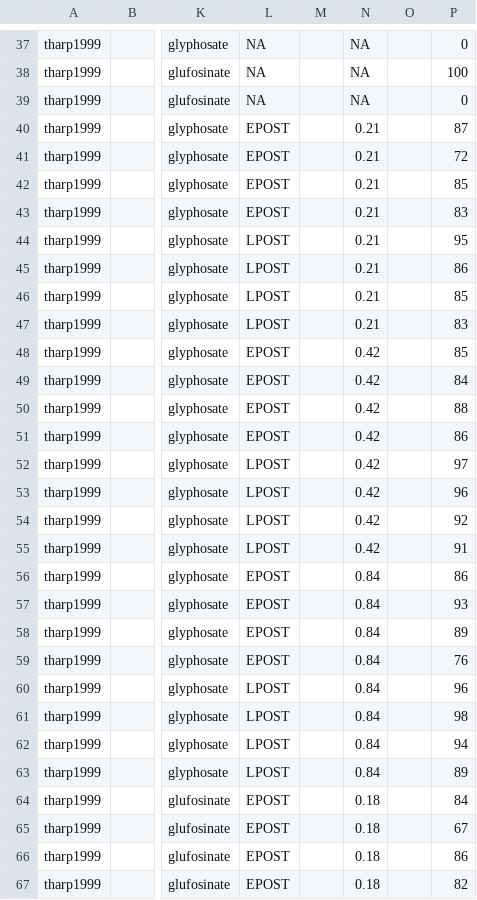
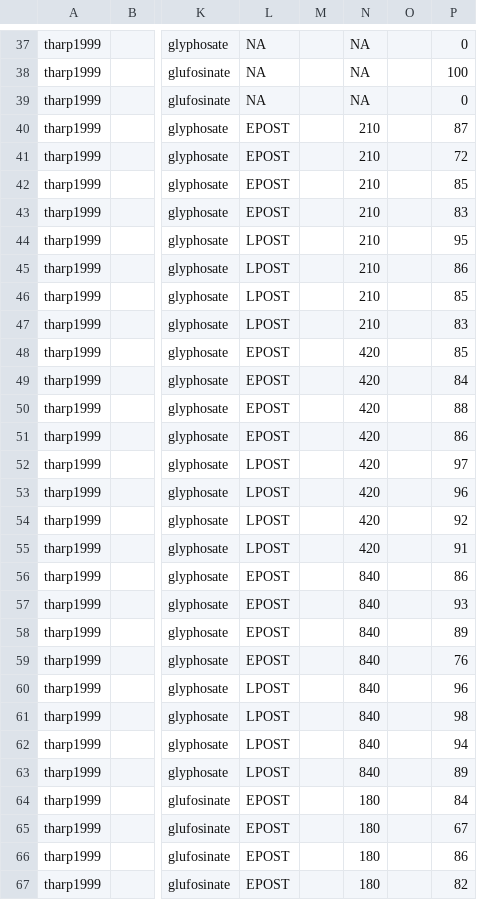
Before and after one commit to Norival/rapport_biblio, a CSV file: R/data/reading_results.csv, drawn as a sheet; only a part is shown, gaps mark what is left out; the diff covers the shown part only; the diff names each change by its address in the sheet, - before the commit and + after, or states it on an @@ line.

Commit message:
homogeneize results of yield
Some results were in t/ha instead of kg/ha.
Articles concerned were mainly tharp1999 and scott1995.
This also fix a small typo in results.

```diff
--- a/R/data/reading_results.csv
+++ b/R/data/reading_results.csv
-N40:N47: 0.21
+N40:N47: 210
-N48:N55: 0.42
+N48:N55: 420
-N56:N63: 0.84
+N56:N63: 840
-N64:N67: 0.18
+N64:N67: 180
```
Also changed, not shown: 59 edited cells elsewhere in this file, R/data/reading_crop.csv, 1 other file.
